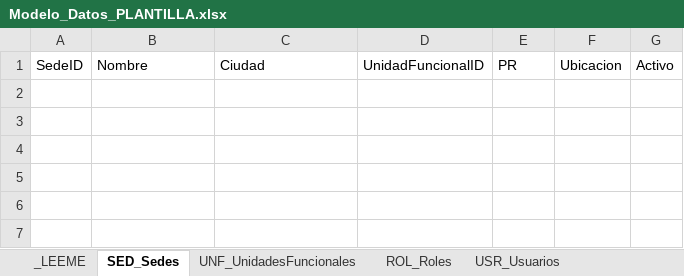
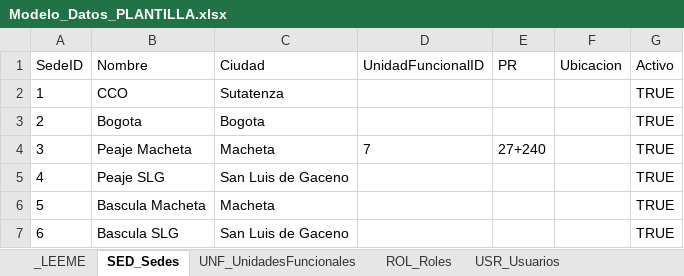
Before and after one commit to dieleoz/SGMC, an Excel workbook: BD/Modelo_Datos_PLANTILLA.xlsx, sheet SED_Sedes, drawn as a sheet; values as stored, in another font and other column widths than the file's, no borders; the diff names each change by its address in the sheet, - before the commit and + after, or states it on an @@ line.

```diff
--- a/BD/Modelo_Datos_PLANTILLA.xlsx (sheet SED_Sedes)
+++ b/BD/Modelo_Datos_PLANTILLA.xlsx (sheet SED_Sedes)
+row 2: 1 | CCO | Sutatenza |  |  |  | TRUE
+row 3: 2 | Bogota | Bogota |  |  |  | TRUE
+row 4: 3 | Peaje Macheta | Macheta | 7 | 27+240 |  | TRUE
+row 5: 4 | Peaje SLG | San Luis de Gaceno |  |  |  | TRUE
+row 6: 5 | Bascula Macheta | Macheta |  |  |  | TRUE
+row 7: 6 | Bascula SLG | San Luis de Gaceno |  |  |  | TRUE
```
Also changed, not shown: 1 other file.
